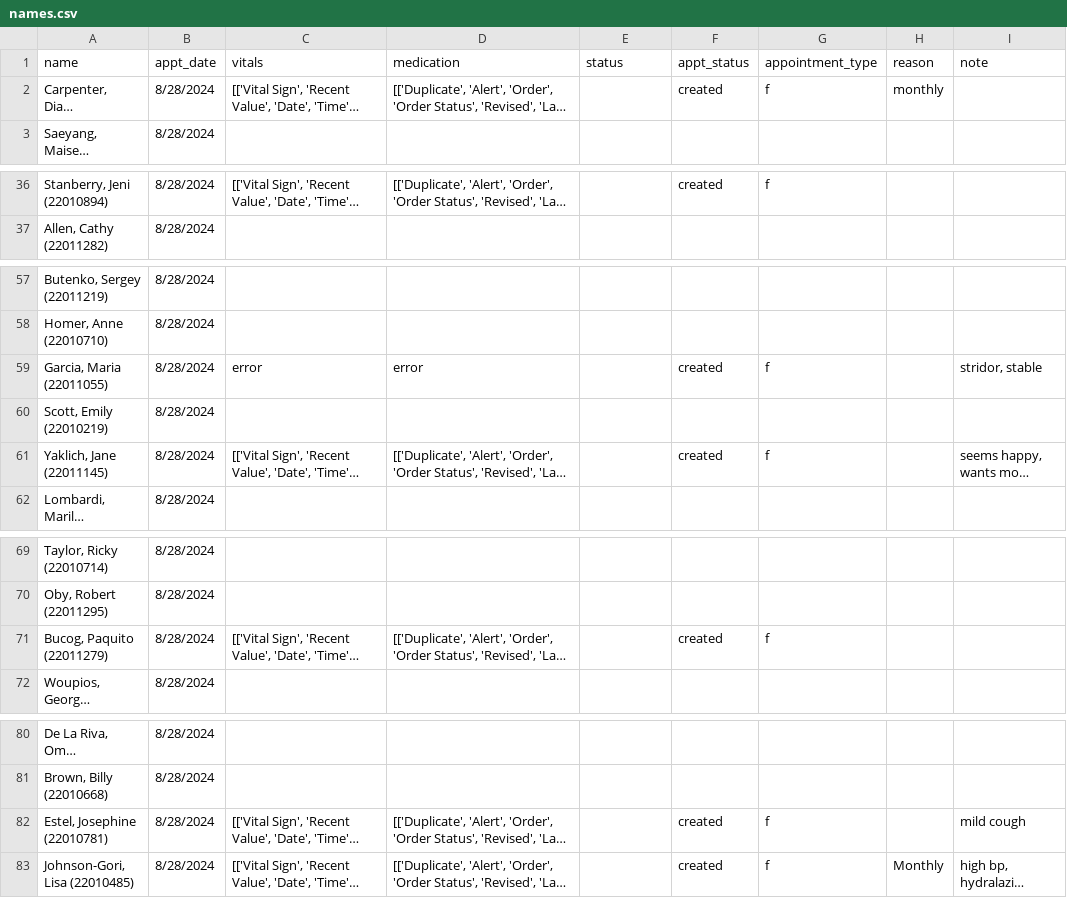
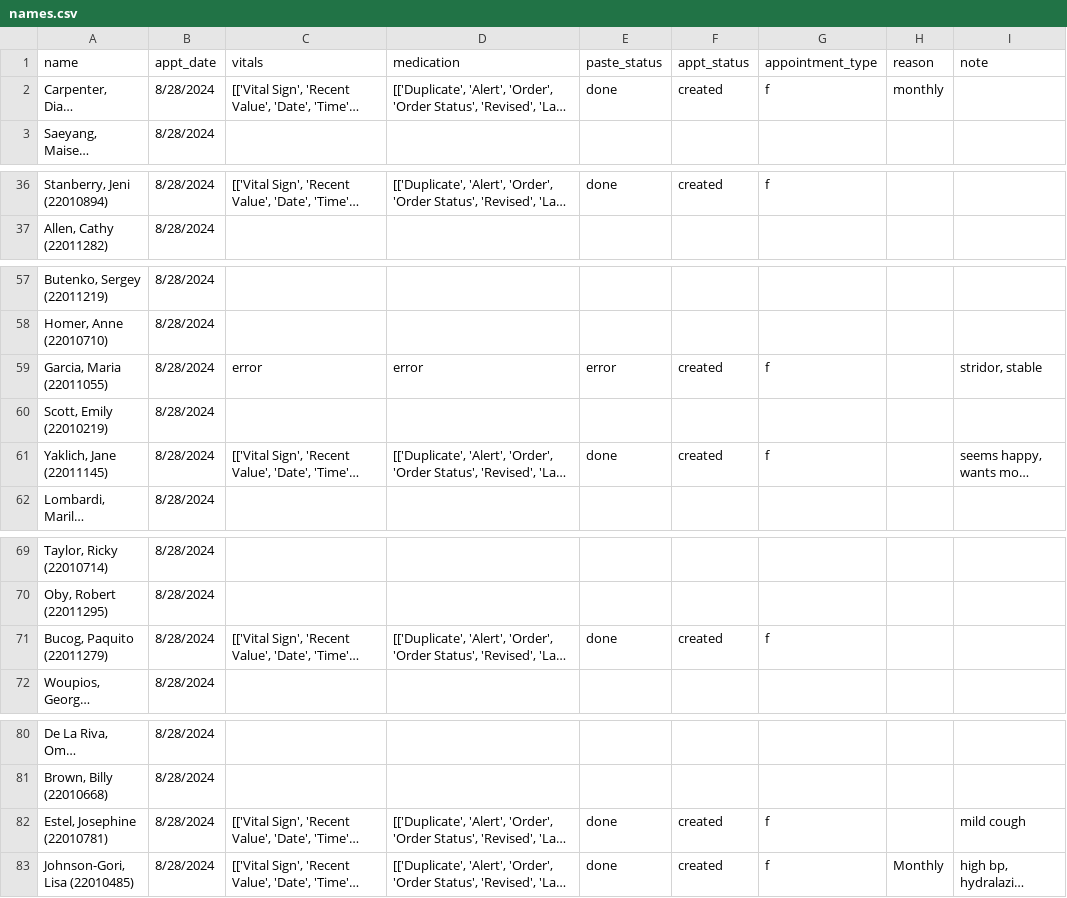
Before and after one commit to irshadmuaz/automation, a CSV file: names.csv, drawn as a sheet; only a part is shown, gaps mark what is left out; long unchanged cells end in …; the diff covers the shown part only; the diff names each change by its address in the sheet, - before the commit and + after, or states it on an @@ line.

```diff
--- a/names.csv
+++ b/names.csv
-E1: status
+E1: paste_status
-E2 (paste_status): (empty)
+E2 (paste_status): done
-E36 (paste_status): (empty)
+E36 (paste_status): done
-E59 (paste_status): (empty)
+E59 (paste_status): error
-E61 (paste_status): (empty)
+E61 (paste_status): done
-E71 (paste_status): (empty)
+E71 (paste_status): done
-E82:E83 (paste_status): (empty)
+E82:E83 (paste_status): done
```
Also changed, not shown: 12 edited cells elsewhere in this file, 18 other files.
